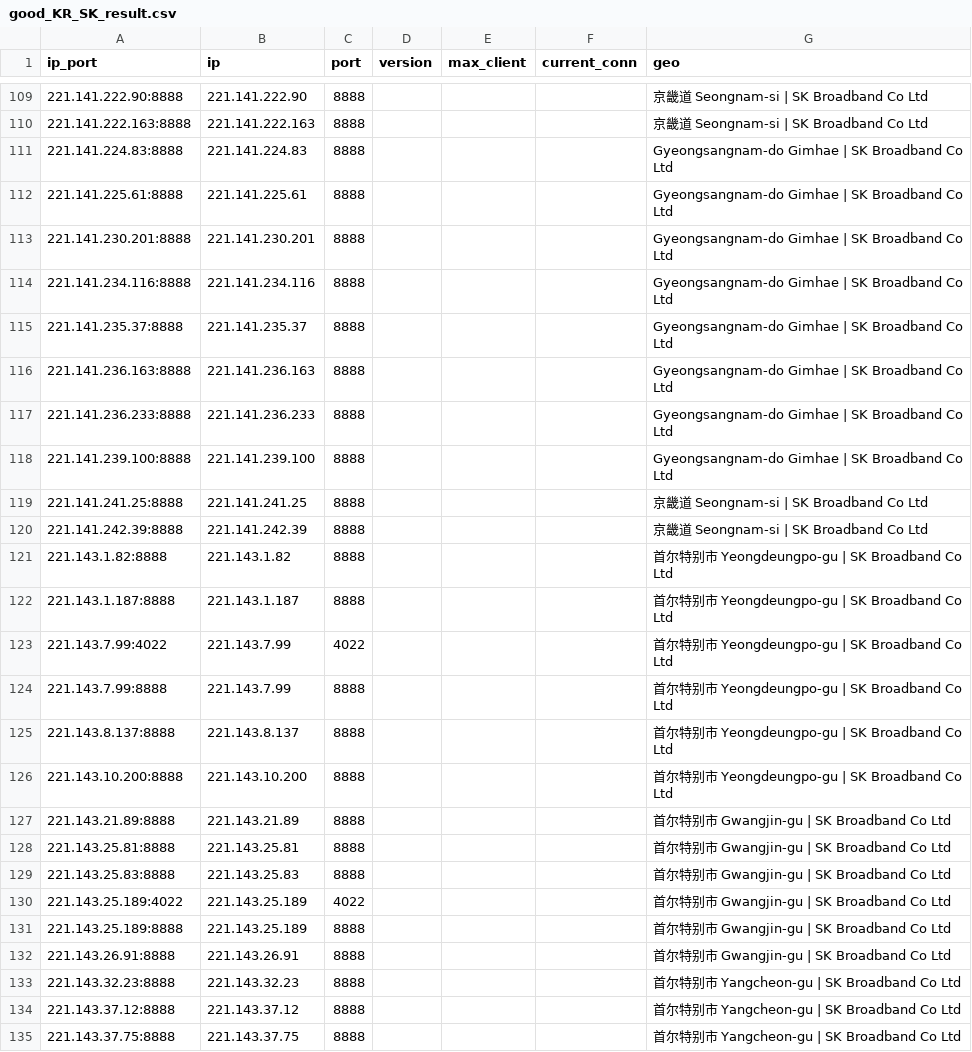
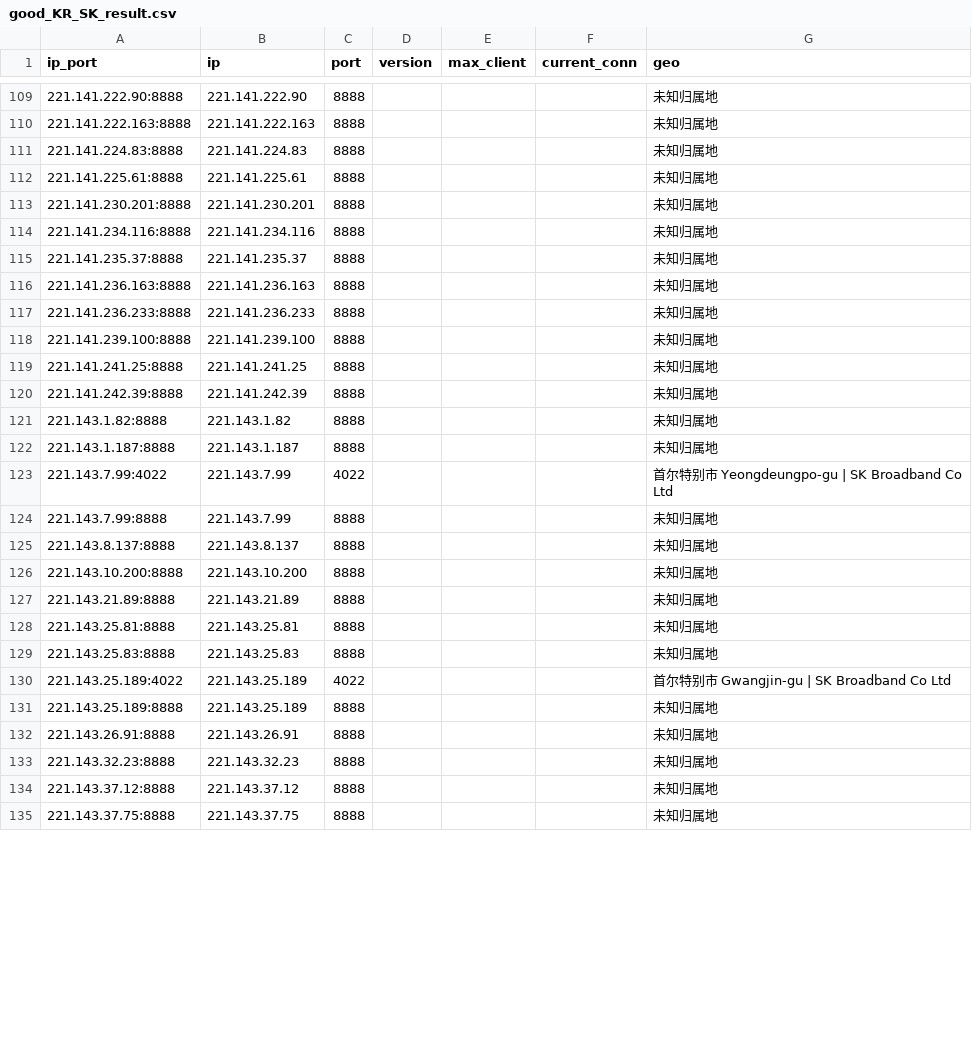
Before and after one commit to ykfy1/krsk, a CSV file: ip/good_KR_SK_result.csv, drawn as a sheet; only a part is shown, gaps mark what is left out; the diff covers the shown part only.

```diff
--- a/ip/good_KR_SK_result.csv
+++ b/ip/good_KR_SK_result.csv
@@ -109,27 +109,27 @@
-221.141.222.90:8888,221.141.222.90,8888,,,,京畿道 Seongnam-si | SK Broadband Co Ltd
-221.141.222.163:8888,221.141.222.163,8888,,,,京畿道 Seongnam-si | SK Broadband Co Ltd
-221.141.224.83:8888,221.141.224.83,8888,,,,Gyeongsangnam-do Gimhae | SK Broadband Co Ltd
-221.141.225.61:8888,221.141.225.61,8888,,,,Gyeongsangnam-do Gimhae | SK Broadband Co Ltd
-221.141.230.201:8888,221.141.230.201,8888,,,,Gyeongsangnam-do Gimhae | SK Broadband Co Ltd
-221.141.234.116:8888,221.141.234.116,8888,,,,Gyeongsangnam-do Gimhae | SK Broadband Co Ltd
-221.141.235.37:8888,221.141.235.37,8888,,,,Gyeongsangnam-do Gimhae | SK Broadband Co Ltd
-221.141.236.163:8888,221.141.236.163,8888,,,,Gyeongsangnam-do Gimhae | SK Broadband Co Ltd
-221.141.236.233:8888,221.141.236.233,8888,,,,Gyeongsangnam-do Gimhae | SK Broadband Co Ltd
-221.141.239.100:8888,221.141.239.100,8888,,,,Gyeongsangnam-do Gimhae | SK Broadband Co Ltd
-221.141.241.25:8888,221.141.241.25,8888,,,,京畿道 Seongnam-si | SK Broadband Co Ltd
-221.141.242.39:8888,221.141.242.39,8888,,,,京畿道 Seongnam-si | SK Broadband Co Ltd
-221.143.1.82:8888,221.143.1.82,8888,,,,首尔特别市 Yeongdeungpo-gu | SK Broadband Co Ltd
-221.143.1.187:8888,221.143.1.187,8888,,,,首尔特别市 Yeongdeungpo-gu | SK Broadband Co Ltd
+221.141.222.90:8888,221.141.222.90,8888,,,,未知归属地
+221.141.222.163:8888,221.141.222.163,8888,,,,未知归属地
+221.141.224.83:8888,221.141.224.83,8888,,,,未知归属地
+221.141.225.61:8888,221.141.225.61,8888,,,,未知归属地
+221.141.230.201:8888,221.141.230.201,8888,,,,未知归属地
+221.141.234.116:8888,221.141.234.116,8888,,,,未知归属地
+221.141.235.37:8888,221.141.235.37,8888,,,,未知归属地
+221.141.236.163:8888,221.141.236.163,8888,,,,未知归属地
+221.141.236.233:8888,221.141.236.233,8888,,,,未知归属地
+221.141.239.100:8888,221.141.239.100,8888,,,,未知归属地
+221.141.241.25:8888,221.141.241.25,8888,,,,未知归属地
+221.141.242.39:8888,221.141.242.39,8888,,,,未知归属地
+221.143.1.82:8888,221.143.1.82,8888,,,,未知归属地
+221.143.1.187:8888,221.143.1.187,8888,,,,未知归属地
 221.143.7.99:4022,221.143.7.99,4022,,,,首尔特别市 Yeongdeungpo-gu | SK Broadband Co Ltd
-221.143.7.99:8888,221.143.7.99,8888,,,,首尔特别市 Yeongdeungpo-gu | SK Broadband Co Ltd
-221.143.8.137:8888,221.143.8.137,8888,,,,首尔特别市 Yeongdeungpo-gu | SK Broadband Co Ltd
-221.143.10.200:8888,221.143.10.200,8888,,,,首尔特别市 Yeongdeungpo-gu | SK Broadband Co Ltd
-221.143.21.89:8888,221.143.21.89,8888,,,,首尔特别市 Gwangjin-gu | SK Broadband Co Ltd
-221.143.25.81:8888,221.143.25.81,8888,,,,首尔特别市 Gwangjin-gu | SK Broadband Co Ltd
-221.143.25.83:8888,221.143.25.83,8888,,,,首尔特别市 Gwangjin-gu | SK Broadband Co Ltd
+221.143.7.99:8888,221.143.7.99,8888,,,,未知归属地
+221.143.8.137:8888,221.143.8.137,8888,,,,未知归属地
+221.143.10.200:8888,221.143.10.200,8888,,,,未知归属地
+221.143.21.89:8888,221.143.21.89,8888,,,,未知归属地
+221.143.25.81:8888,221.143.25.81,8888,,,,未知归属地
+221.143.25.83:8888,221.143.25.83,8888,,,,未知归属地
 221.143.25.189:4022,221.143.25.189,4022,,,,首尔特别市 Gwangjin-gu | SK Broadband Co Ltd
-221.143.25.189:8888,221.143.25.189,8888,,,,首尔特别市 Gwangjin-gu | SK Broadband Co Ltd
-221.143.26.91:8888,221.143.26.91,8888,,,,首尔特别市 Gwangjin-gu | SK Broadband Co Ltd
-221.143.32.23:8888,221.143.32.23,8888,,,,首尔特别市 Yangcheon-gu | SK Broadband Co Ltd
-221.143.37.12:8888,221.143.37.12,8888,,,,首尔特别市 Yangcheon-gu | SK Broadband Co Ltd
-221.143.37.75:8888,221.143.37.75,8888,,,,首尔特别市 Yangcheon-gu | SK Broadband Co Ltd
+221.143.25.189:8888,221.143.25.189,8888,,,,未知归属地
+221.143.26.91:8888,221.143.26.91,8888,,,,未知归属地
+221.143.32.23:8888,221.143.32.23,8888,,,,未知归属地
+221.143.37.12:8888,221.143.37.12,8888,,,,未知归属地
+221.143.37.75:8888,221.143.37.75,8888,,,,未知归属地
```
Also changed, not shown: 2 added rows, 3 removed rows and 69 edited cells elsewhere in this file, 5 other files.
